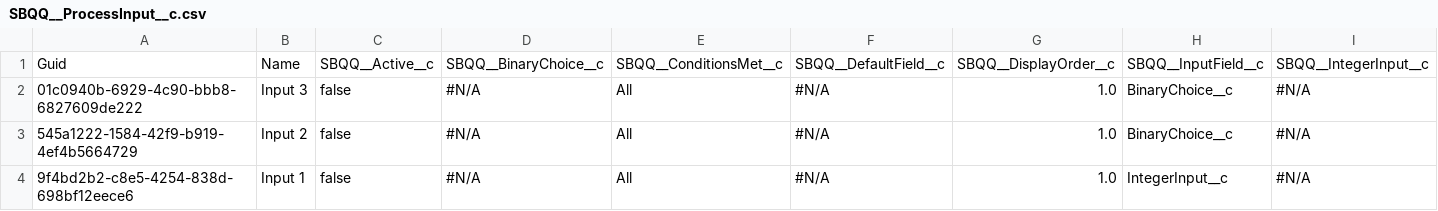
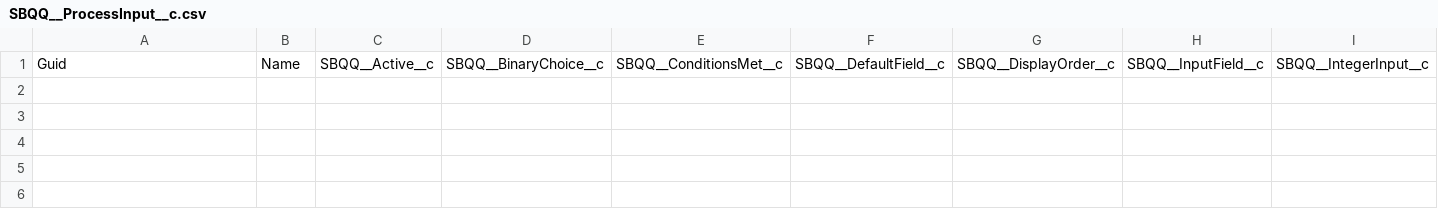
Before and after one commit to mkumbat/AppOps-Demo, a CSV file: SBQQ__ProcessInput__c.csv, drawn as a sheet; only a part is shown; rows hold the shown columns only; the diff names each change by its address in the sheet, - before the commit and + after, or states it on an @@ line.

```diff
--- a/SBQQ__ProcessInput__c.csv
+++ b/SBQQ__ProcessInput__c.csv
-row 2: 01c0940b-6929-4c90-bbb8-6827609de222 | Input 3 | false | #N/A | All | #N/A | 1.0 | BinaryChoice__c | #N/A
-row 3: 545a1222-1584-42f9-b919-4ef4b5664729 | Input 2 | false | #N/A | All | #N/A | 1.0 | BinaryChoice__c | #N/A
-row 4: 9f4bd2b2-c8e5-4254-838d-698bf12eece6 | Input 1 | false | #N/A | All | #N/A | 1.0 | IntegerInput__c | #N/A
```
Also changed, not shown: Account.csv, Contact.csv, 19 other files.
